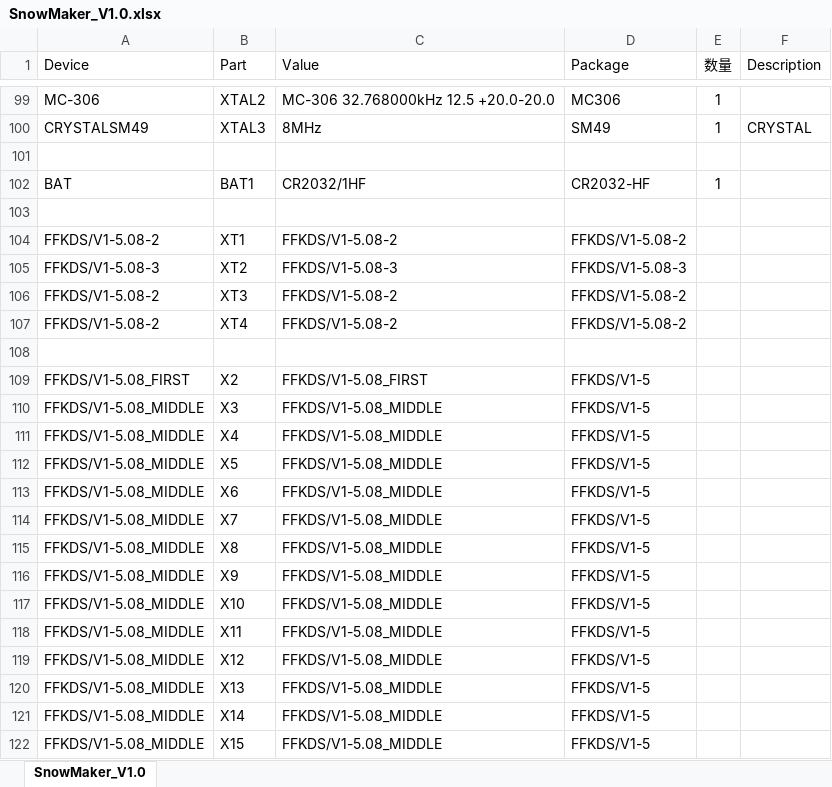
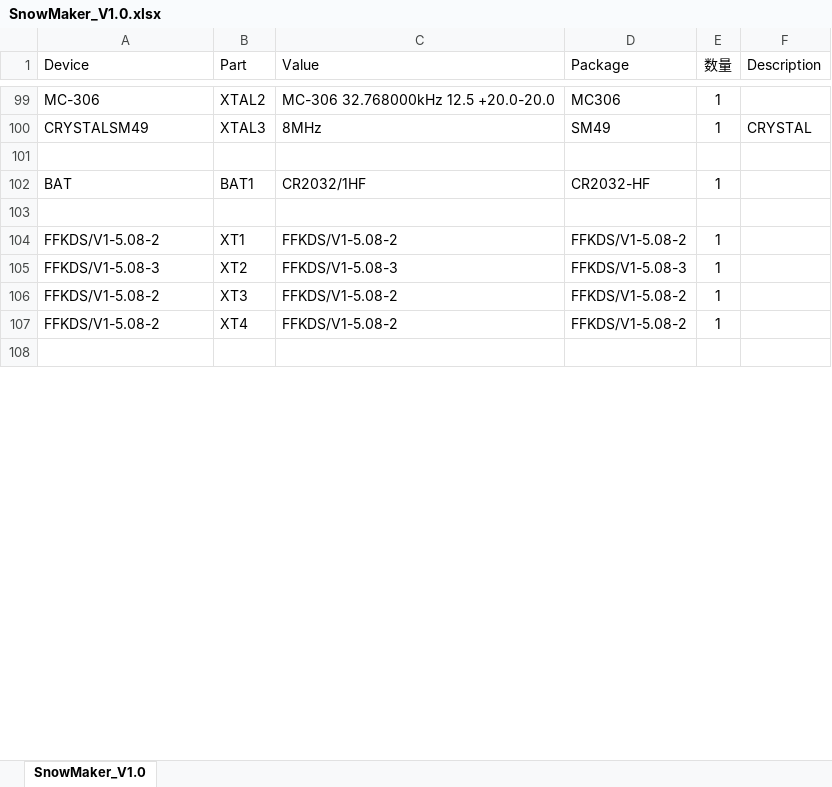
Before and after one commit to huayuliang/TEMP_FILE, an Excel workbook: snowmaker/SnowMaker_V1.0.xlsx, sheet SnowMaker_V1.0, drawn as a sheet; only a part is shown, gaps mark what is left out; values as stored, in another font and other column widths than the file's, no borders; conditional formats not drawn; removed rows and columns are numbered as before the commit, all else as after; the diff covers the shown part only; the diff names each change by its address in the sheet, - before the commit and + after, or states it on an @@ line.

```diff
--- a/snowmaker/SnowMaker_V1.0.xlsx (sheet SnowMaker_V1.0)
+++ b/snowmaker/SnowMaker_V1.0.xlsx (sheet SnowMaker_V1.0)
-E104:E107 (数量): (empty)
+E104:E107 (数量): 1
-row 109: FFKDS/V1-5.08_FIRST | X2 | FFKDS/V1-5.08_FIRST | FFKDS/V1-5
-row 110: FFKDS/V1-5.08_MIDDLE | X3 | FFKDS/V1-5.08_MIDDLE | FFKDS/V1-5
-row 111: FFKDS/V1-5.08_MIDDLE | X4 | FFKDS/V1-5.08_MIDDLE | FFKDS/V1-5
-row 112: FFKDS/V1-5.08_MIDDLE | X5 | FFKDS/V1-5.08_MIDDLE | FFKDS/V1-5
-row 113: FFKDS/V1-5.08_MIDDLE | X6 | FFKDS/V1-5.08_MIDDLE | FFKDS/V1-5
-row 114: FFKDS/V1-5.08_MIDDLE | X7 | FFKDS/V1-5.08_MIDDLE | FFKDS/V1-5
-row 115: FFKDS/V1-5.08_MIDDLE | X8 | FFKDS/V1-5.08_MIDDLE | FFKDS/V1-5
-row 116: FFKDS/V1-5.08_MIDDLE | X9 | FFKDS/V1-5.08_MIDDLE | FFKDS/V1-5
-row 117: FFKDS/V1-5.08_MIDDLE | X10 | FFKDS/V1-5.08_MIDDLE | FFKDS/V1-5
-row 118: FFKDS/V1-5.08_MIDDLE | X11 | FFKDS/V1-5.08_MIDDLE | FFKDS/V1-5
-row 119: FFKDS/V1-5.08_MIDDLE | X12 | FFKDS/V1-5.08_MIDDLE | FFKDS/V1-5
-row 120: FFKDS/V1-5.08_MIDDLE | X13 | FFKDS/V1-5.08_MIDDLE | FFKDS/V1-5
-row 121: FFKDS/V1-5.08_MIDDLE | X14 | FFKDS/V1-5.08_MIDDLE | FFKDS/V1-5
-row 122: FFKDS/V1-5.08_MIDDLE | X15 | FFKDS/V1-5.08_MIDDLE | FFKDS/V1-5
```
Also changed, not shown: 8 added rows, 65 removed rows and 36 edited cells elsewhere in this sheet, 2 other files.
